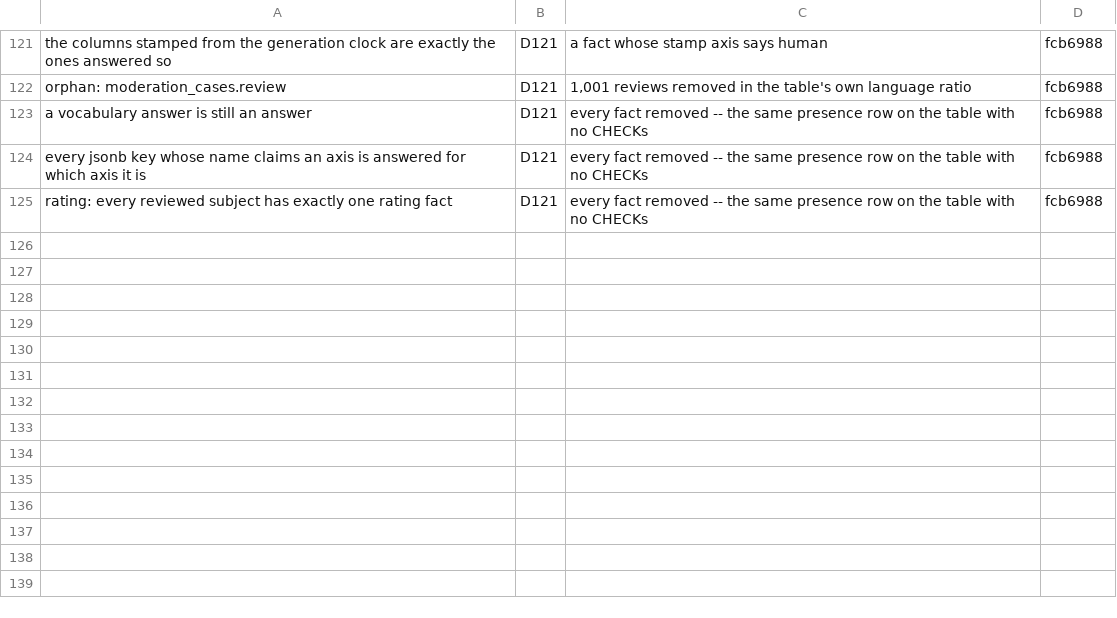
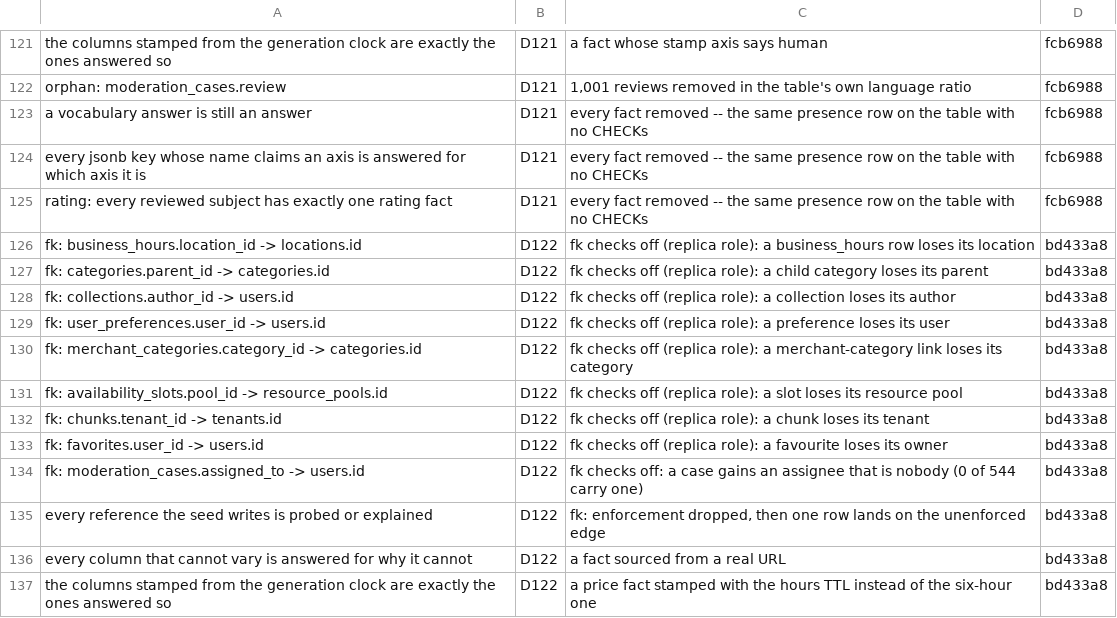
Before and after one commit to xiaodernan/nexus-platform, a TSV file: data/seed/falsifiers.tsv, drawn as a sheet; only a part is shown, gaps mark what is left out.

Commit message:
D122/131: ten plants that switch the fk checks off first — and the drop-constraint arm finds it reddens the census row, not the sweep row
Nine `fk: ` names get a witness with the label saying `(replica role)` on its face, because
the mechanism is exactly what nexus_app is refused; the tenth drops the constraint instead and
files D66's census row after declaring the sweep name that drops with the constraint.
Coverage 66 -> 76 of 216 (35.2%), registry 104 -> 116 rows, fk remainder 82 = 50 empty child
+ 32 populated. Aimed subset replayed against cd6c029's registry so the novelty line means it.

```diff
--- a/data/seed/falsifiers.tsv
+++ b/data/seed/falsifiers.tsv
@@ -125 +125,13 @@ every jsonb key whose name claims an axis is answered for which axis it is	D121
 rating: every reviewed subject has exactly one rating fact	D121	every fact removed -- the same presence row on the table with no CHECKs	fcb6988
+fk: business_hours.location_id -> locations.id	D122	fk checks off (replica role): a business_hours row loses its location	bd433a8
+fk: categories.parent_id -> categories.id	D122	fk checks off (replica role): a child category loses its parent	bd433a8
+fk: collections.author_id -> users.id	D122	fk checks off (replica role): a collection loses its author	bd433a8
+fk: user_preferences.user_id -> users.id	D122	fk checks off (replica role): a preference loses its user	bd433a8
+fk: merchant_categories.category_id -> categories.id	D122	fk checks off (replica role): a merchant-category link loses its category	bd433a8
+fk: availability_slots.pool_id -> resource_pools.id	D122	fk checks off (replica role): a slot loses its resource pool	bd433a8
+fk: chunks.tenant_id -> tenants.id	D122	fk checks off (replica role): a chunk loses its tenant	bd433a8
+fk: favorites.user_id -> users.id	D122	fk checks off (replica role): a favourite loses its owner	bd433a8
+fk: moderation_cases.assigned_to -> users.id	D122	fk checks off: a case gains an assignee that is nobody (0 of 544 carry one)	bd433a8
+every reference the seed writes is probed or explained	D122	fk: enforcement dropped, then one row lands on the unenforced edge	bd433a8
+every column that cannot vary is answered for why it cannot	D122	a fact sourced from a real URL	bd433a8
+the columns stamped from the generation clock are exactly the ones answered so	D122	a price fact stamped with the hours TTL instead of the six-hour one	bd433a8
```
Also changed, not shown: 2 other files.
